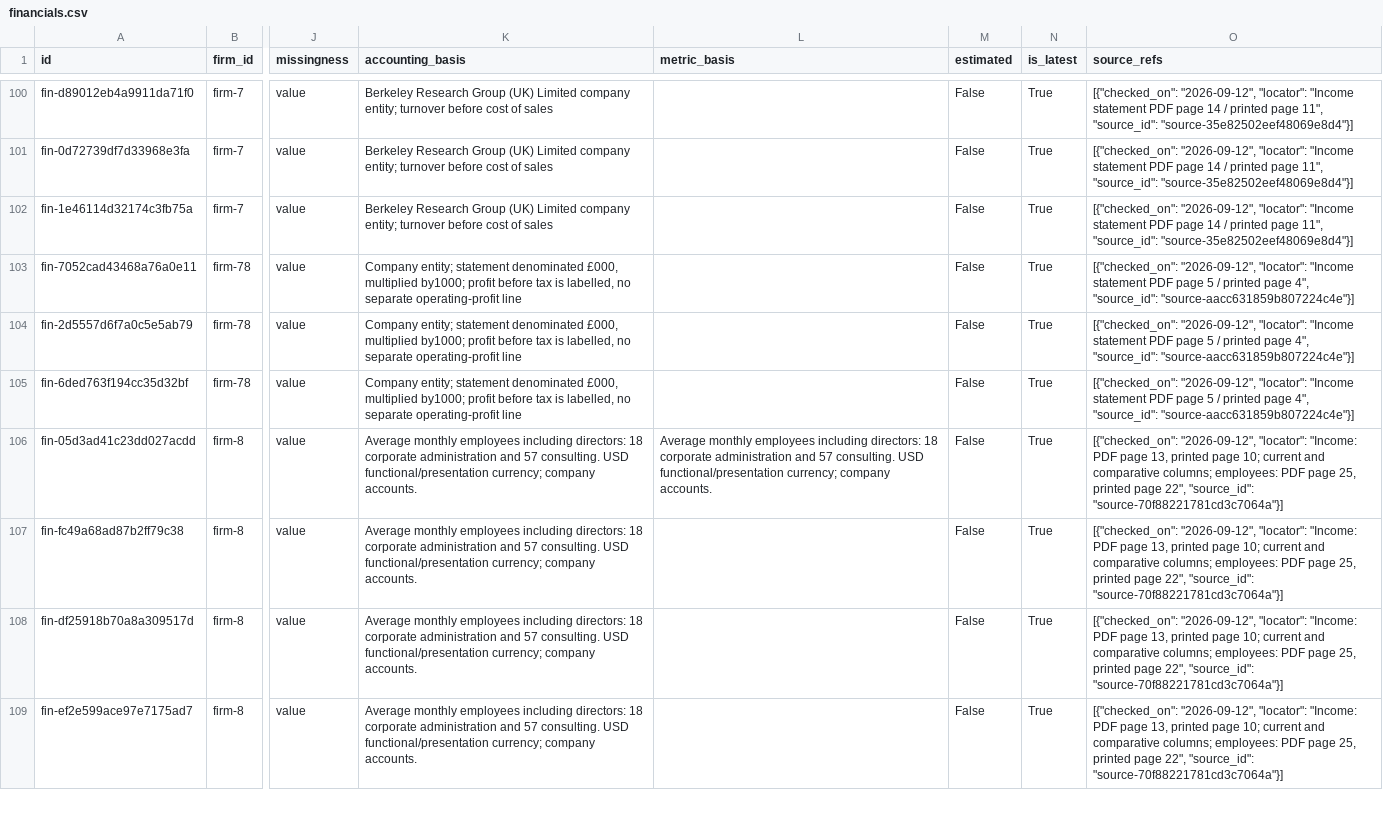
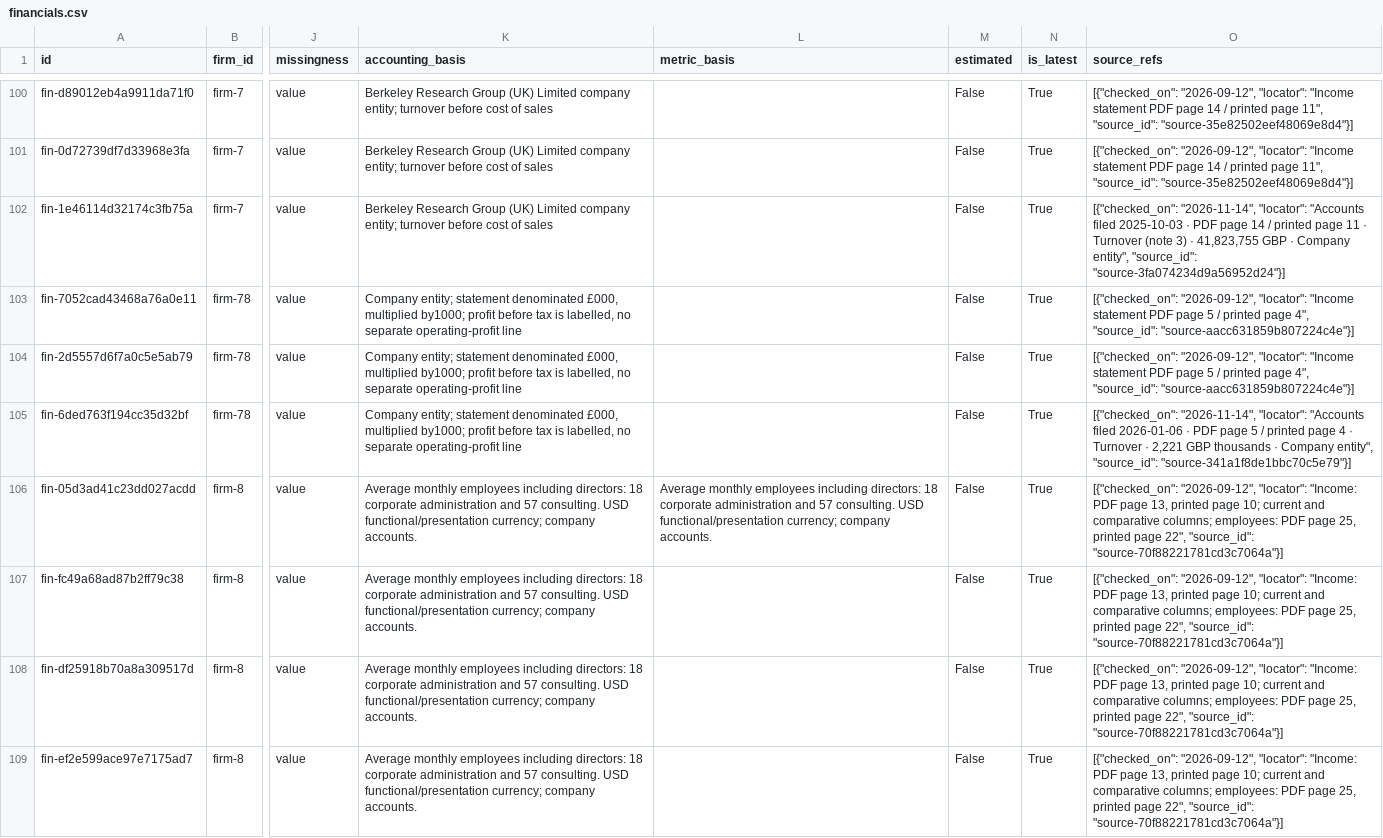
Before and after one commit to leathalobaidi/leathalobaidi.github.io, a CSV file: blog/consultancy-series/database/data/csv/financials.csv, drawn as a sheet; only a part is shown, gaps mark what is left out; the diff covers the shown part only; the diff names each change by its address in the sheet, - before the commit and + after, or states it on an @@ line.

```diff
--- a/blog/consultancy-series/database/data/csv/financials.csv
+++ b/blog/consultancy-series/database/data/csv/financials.csv
-O102 (source_refs): [{"checked_on": "2026-09-12", "locator": "Income statement PDF page 14 / printed page 11", "source_id": "source-35e82502eef48069e8d4"}]
+O102 (source_refs): [{"checked_on": "2026-11-14", "locator": "Accounts filed 2025-10-03 · PDF page 14 / printed page 11 · Turnover (note 3) · 41,823,755 GBP · Company entity", "source_id": "source-3fa074234d9a56952d24"}]
-O105 (source_refs): [{"checked_on": "2026-09-12", "locator": "Income statement PDF page 5 / printed page 4", "source_id": "source-aacc631859b807224c4e"}]
+O105 (source_refs): [{"checked_on": "2026-11-14", "locator": "Accounts filed 2026-01-06 · PDF page 5 / printed page 4 · Turnover · 2,221 GBP thousands · Company entity", "source_id": "source-341a1f8de1bbc70c5e79"}]
```
Also changed, not shown: 28 edited cells elsewhere in this file, 15 other files.
